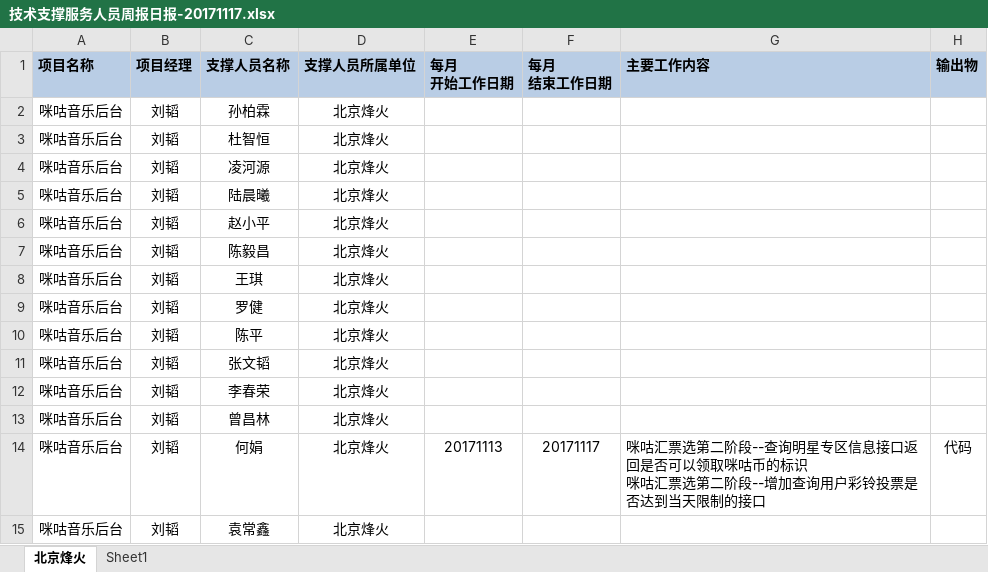
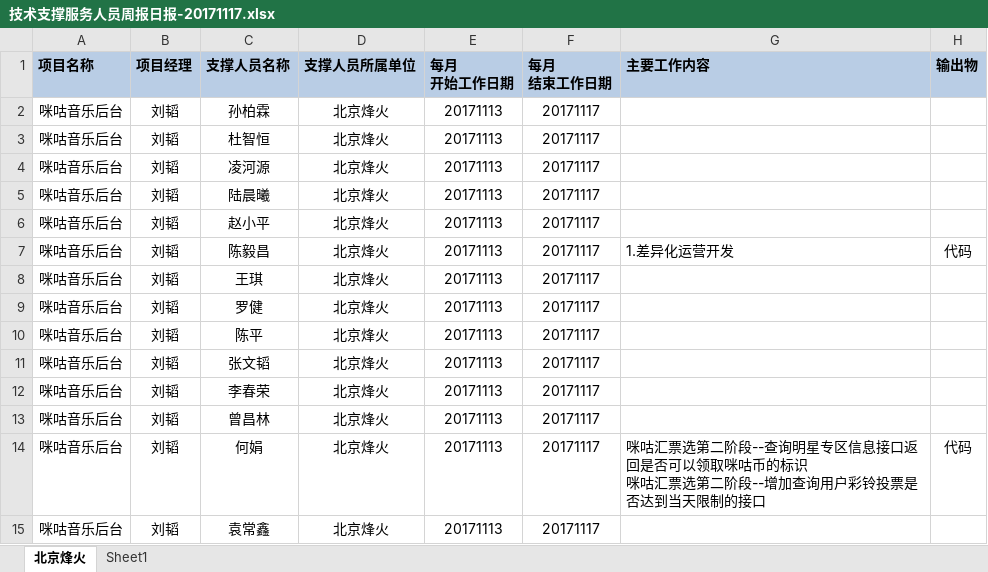
Before and after one commit to just-forking/weekReport, an Excel workbook: 20171117周报/技术支撑服务人员周报日报-20171117.xlsx, sheet 北京烽火, drawn as a sheet; values as stored, in another font and other column widths than the file's, no borders; the diff names each change by its address in the sheet, - before the commit and + after, or states it on an @@ line.

```diff
--- a/20171117周报/技术支撑服务人员周报日报-20171117.xlsx (sheet 北京烽火)
+++ b/20171117周报/技术支撑服务人员周报日报-20171117.xlsx (sheet 北京烽火)
-E2:E13 (每月 开始工作日期): (empty)
+E2:E13 (每月 开始工作日期): 20171113
-F2:F13 (每月 结束工作日期): (empty)
+F2:F13 (每月 结束工作日期): 20171117
-G7 (主要工作内容): (empty)
+G7 (主要工作内容): 1.差异化运营开发
-H7 (输出物): (empty)
+H7 (输出物): 代码
-E15 (每月 开始工作日期): (empty)
+E15 (每月 开始工作日期): 20171113
-F15 (每月 结束工作日期): (empty)
+F15 (每月 结束工作日期): 20171117
```
Also changed, not shown: 20171103周报/技术支撑服务人员周报日报-20171103.xlsx, 20171110周报/技术支撑服务人员周报日报-20171110.xlsx, 3 other files.
